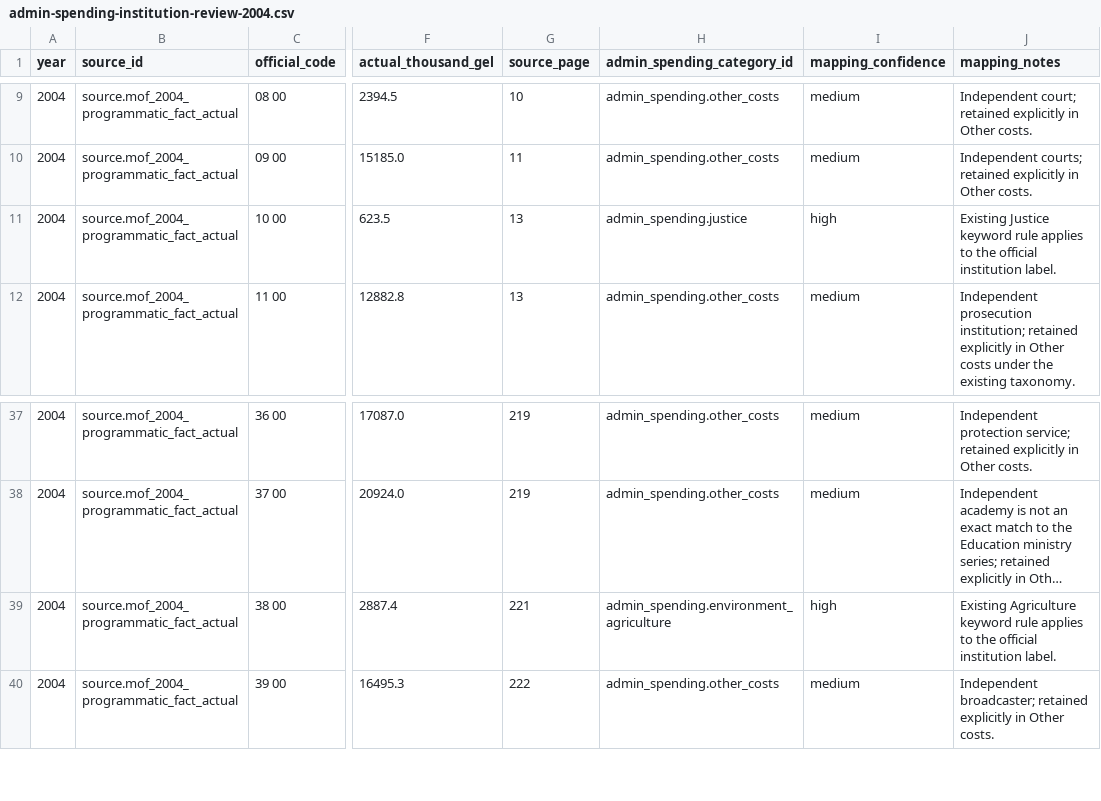
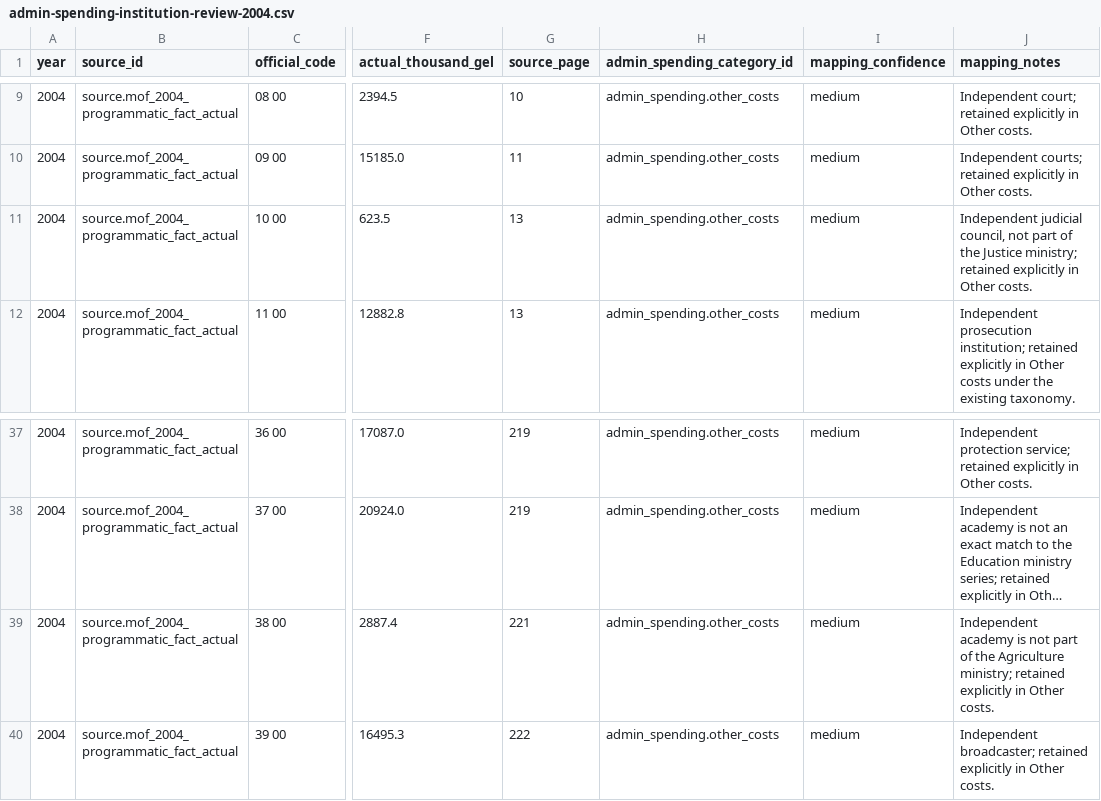
Before and after one commit to DuruMakh/geodata.ge, a CSV file: data/mappings/review/admin-spending-institution-review-2004.csv, drawn as a sheet; only a part is shown, gaps mark what is left out; long unchanged cells end in …; the diff names each change by its address in the sheet, - before the commit and + after, or states it on an @@ line.

```diff
--- a/data/mappings/review/admin-spending-institution-review-2004.csv
+++ b/data/mappings/review/admin-spending-institution-review-2004.csv
-H11 (admin_spending_category_id): admin_spending.justice
+H11 (admin_spending_category_id): admin_spending.other_costs
-I11 (mapping_confidence): high
+I11 (mapping_confidence): medium
-J11 (mapping_notes): Existing Justice keyword rule applies to the official institution label.
+J11 (mapping_notes): Independent judicial council, not part of the Justice ministry; retained explicitly in Other costs.
-H39 (admin_spending_category_id): admin_spending.environment_agriculture
+H39 (admin_spending_category_id): admin_spending.other_costs
-I39 (mapping_confidence): high
+I39 (mapping_confidence): medium
-J39 (mapping_notes): Existing Agriculture keyword rule applies to the official institution label.
+J39 (mapping_notes): Independent academy is not part of the Agriculture ministry; retained explicitly in Other costs.
```
Also changed, not shown: data/imports/admin-spending-facts-2004-2025.csv, 6 other files.
